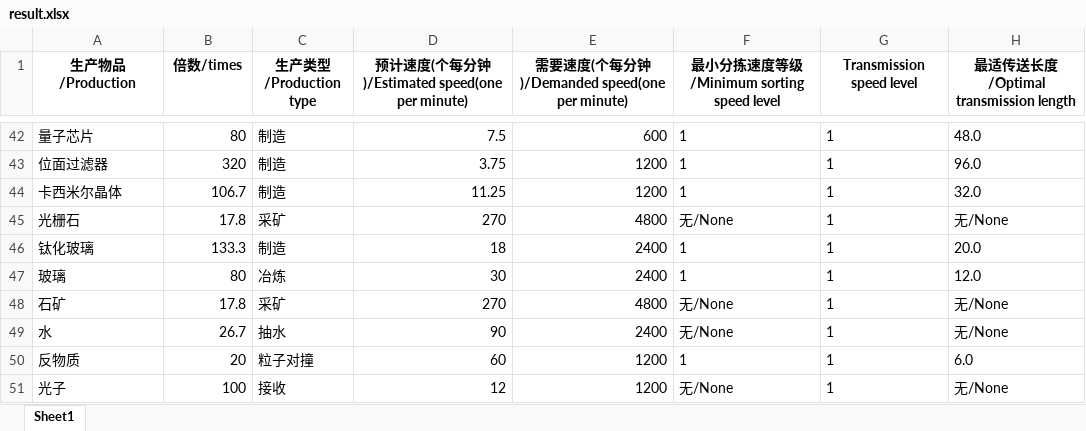
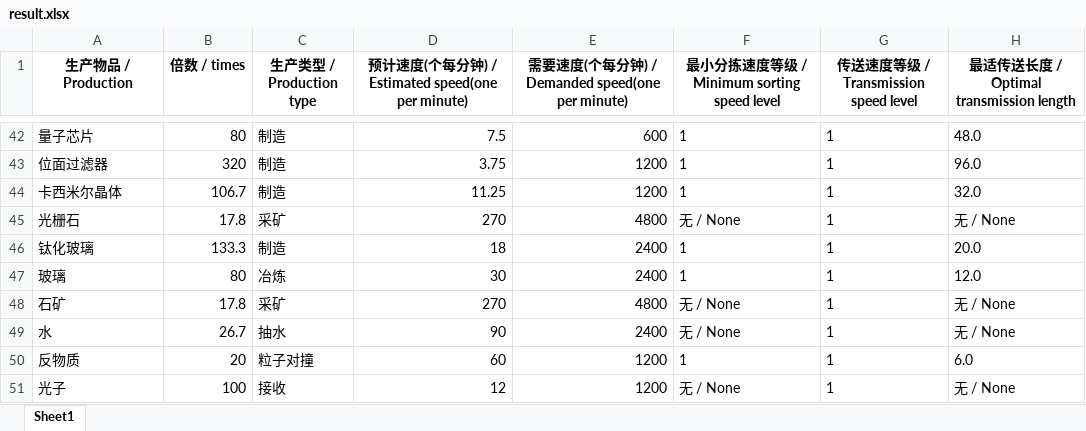
Before and after one commit to Laopeng2019/Dyson_Sphere_Program, an Excel workbook: result.xlsx, sheet Sheet1, drawn as a sheet; only a part is shown, gaps mark what is left out; values as stored, in another font and other column widths than the file's, no borders; the diff covers the shown part only; the diff names each change by its address in the sheet, - before the commit and + after, or states it on an @@ line.

```diff
--- a/result.xlsx (sheet Sheet1)
+++ b/result.xlsx (sheet Sheet1)
-A1: 生产物品/Production
+A1: 生产物品 / Production
-B1: 倍数/times
+B1: 倍数 / times
-C1: 生产类型/Production type
+C1: 生产类型 / Production type
-D1: 预计速度(个每分钟)/Estimated speed(one per minute)
+D1: 预计速度(个每分钟) / Estimated speed(one per minute)
-E1: 需要速度(个每分钟)/Demanded speed(one per minute)
+E1: 需要速度(个每分钟) / Demanded speed(one per minute)
-F1: 最小分拣速度等级/Minimum sorting speed level
+F1: 最小分拣速度等级 / Minimum sorting speed level
-G1: Transmission speed level
+G1: 传送速度等级 / Transmission speed level
-H1: 最适传送长度/Optimal transmission length
+H1: 最适传送长度 / Optimal transmission length
-F45: 无/None
+F45: 无 / None
-H45: 无/None
+H45: 无 / None
-F48:F49: 无/None
+F48:F49: 无 / None
-H48:H49: 无/None
+H48:H49: 无 / None
-F51: 无/None
+F51: 无 / None
-H51: 无/None
+H51: 无 / None
```
Also changed, not shown: 18 edited cells elsewhere in this sheet, config.xlsx, data.xlsx, 1 other file.
